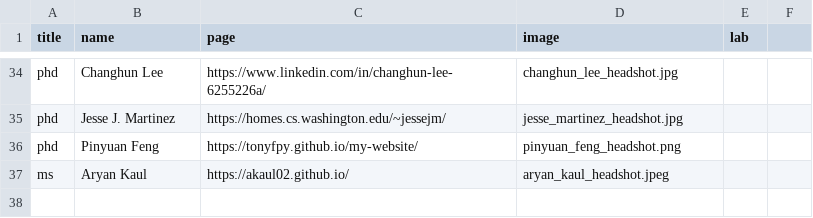
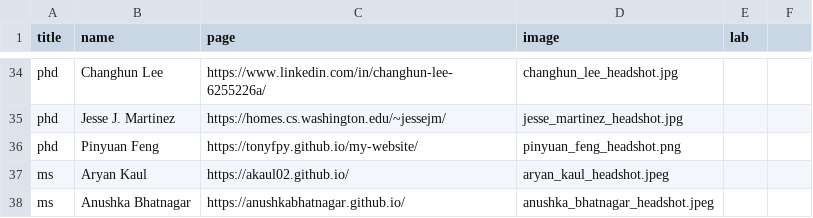
Before and after one commit to ColumbiaHCI/ColumbiaHCI.github.io, a CSV file: data/people.csv, drawn as a sheet; only a part is shown, gaps mark what is left out.

```diff
--- a/data/people.csv
+++ b/data/people.csv
@@ -37 +37,2 @@ phd ,Pinyuan Feng,https://tonyfpy.github.io/my-website/,pinyuan_feng_headshot.pn
 ms,Aryan Kaul,https://akaul02.github.io/,aryan_kaul_headshot.jpeg,,
+ms,Anushka Bhatnagar,https://anushkabhatnagar.github.io/,anushka_bhatnagar_headshot.jpeg,,
```
Also changed, not shown: data/alumni.csv, 1 other file.
